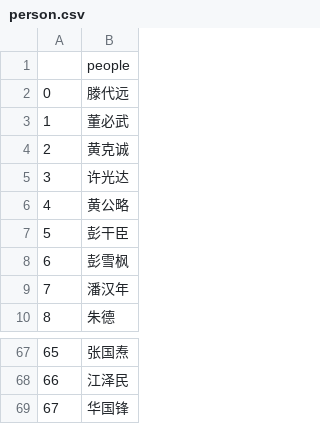
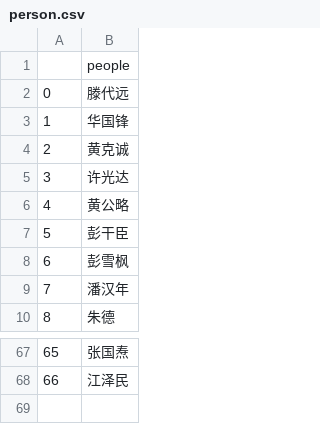
Before and after one commit to pureink/host, a CSV file: person.csv, drawn as a sheet; only a part is shown, gaps mark what is left out.

Commit message:
Update person.csv

```diff
--- a/person.csv
+++ b/person.csv
@@ -2,3 +2,3 @@
 0,滕代远
-1,董必武
+1,华国锋
 2,黄克诚
@@ -68,2 +68 @@
 66,江泽民
-67,华国锋
```
